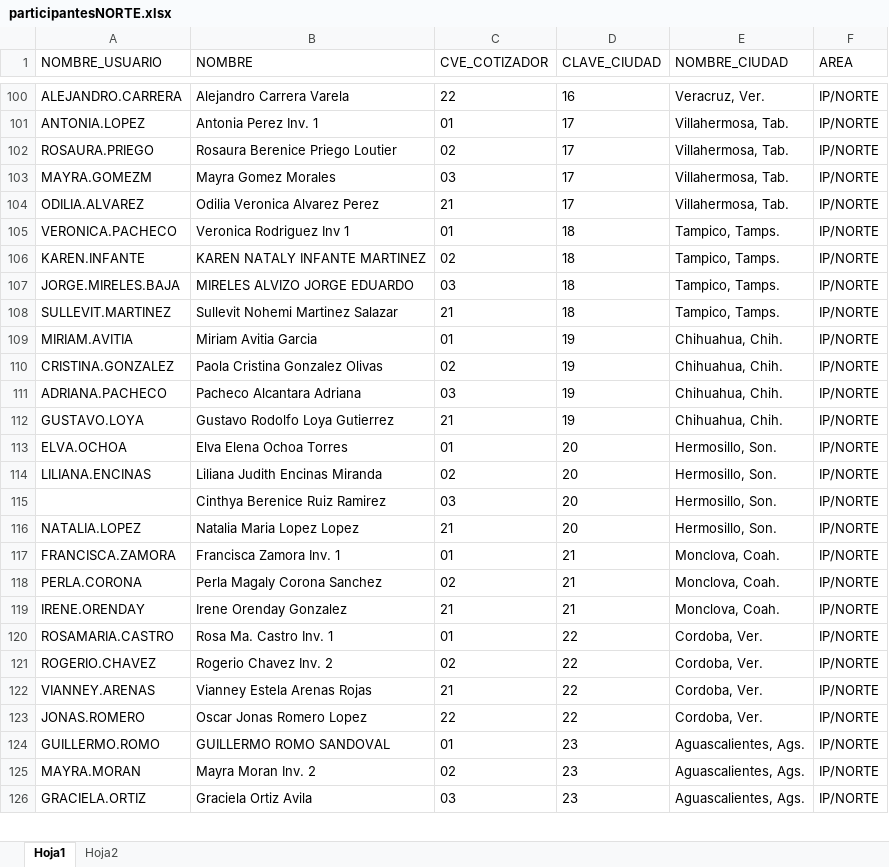
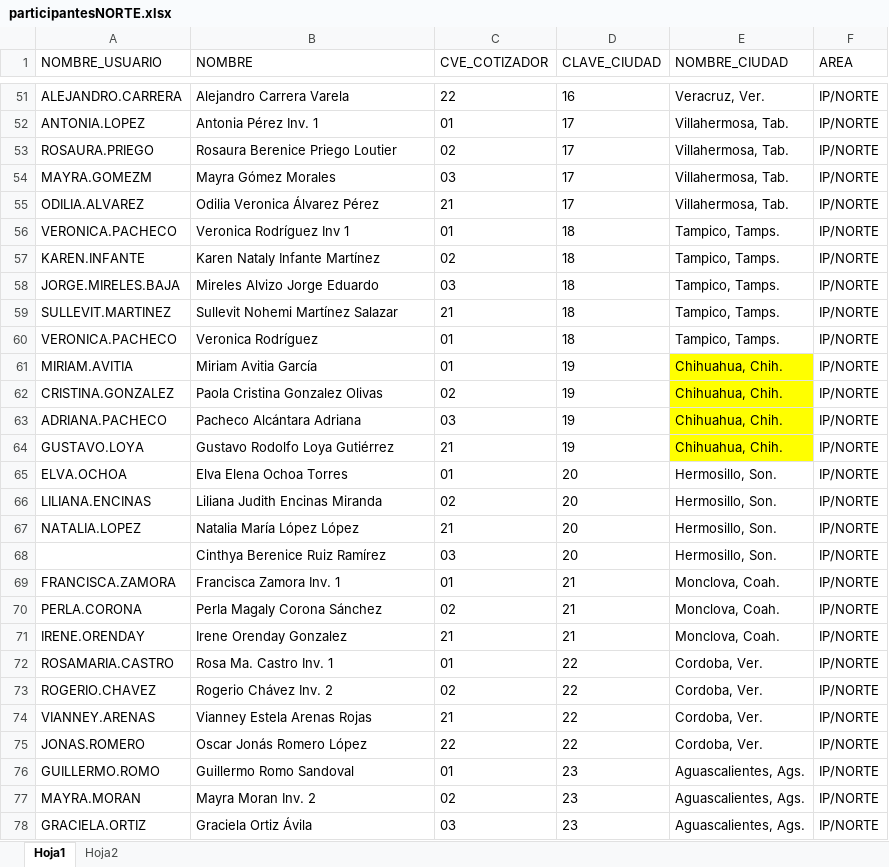
Before and after one commit to alanmenodza/cuestionario-inpc, an Excel workbook: Capacitacion 2026/Datos/participantesNORTE.xlsx, sheet Hoja1, drawn as a sheet; only a part is shown, gaps mark what is left out; values as stored, in another font and other column widths than the file's, no borders; removed rows and columns are numbered as before the commit, all else as after; the diff covers the shown part only; the diff names each change by its address in the sheet, - before the commit and + after, or states it on an @@ line.

Commit message:
Update participantesNORTE.xlsx

```diff
--- a/Capacitacion 2026/Datos/participantesNORTE.xlsx (sheet Hoja1)
+++ b/Capacitacion 2026/Datos/participantesNORTE.xlsx (sheet Hoja1)
-B52 (NOMBRE): Antonia Perez Inv. 1
+B52 (NOMBRE): Antonia Pérez Inv. 1
-B54 (NOMBRE): Mayra Gomez Morales
+B54 (NOMBRE): Mayra Gómez Morales
-B55 (NOMBRE): Odilia Veronica Alvarez Perez
+B55 (NOMBRE): Odilia Veronica Álvarez Pérez
-B56 (NOMBRE): Veronica Rodriguez Inv 1
+B56 (NOMBRE): Veronica Rodríguez Inv 1
-B57 (NOMBRE): KAREN NATALY INFANTE MARTINEZ
+B57 (NOMBRE): Karen Nataly Infante Martínez
-B58 (NOMBRE): MIRELES ALVIZO JORGE EDUARDO
+B58 (NOMBRE): Mireles Alvizo Jorge Eduardo
-B59 (NOMBRE): Sullevit Nohemi Martinez Salazar
+B59 (NOMBRE): Sullevit Nohemi Martínez Salazar
+row 60: VERONICA.PACHECO | Veronica Rodríguez | 01 | 18 | Tampico, Tamps. | IP/NORTE
-B61 (NOMBRE): Miriam Avitia Garcia
+B61 (NOMBRE): Miriam Avitia García
-E61:E64 fill: none
+E61:E64 fill: #FFFF00
-B63 (NOMBRE): Pacheco Alcantara Adriana
+B63 (NOMBRE): Pacheco Alcántara Adriana
-B64 (NOMBRE): Gustavo Rodolfo Loya Gutierrez
+B64 (NOMBRE): Gustavo Rodolfo Loya Gutiérrez
-row 115:  | Cinthya Berenice Ruiz Ramirez | 03 | 20 | Hermosillo, Son. | IP/NORTE
-B67 (NOMBRE): Natalia Maria Lopez Lopez
+B67 (NOMBRE): Natalia María López López
+row 68:  | Cinthya Berenice Ruiz Ramírez | 03 | 20 | Hermosillo, Son. | IP/NORTE
-B70 (NOMBRE): Perla Magaly Corona Sanchez
+B70 (NOMBRE): Perla Magaly Corona Sánchez
-B73 (NOMBRE): Rogerio Chavez Inv. 2
+B73 (NOMBRE): Rogerio Chávez Inv. 2
-B75 (NOMBRE): Oscar Jonas Romero Lopez
+B75 (NOMBRE): Oscar Jonás Romero López
-B76 (NOMBRE): GUILLERMO ROMO SANDOVAL
+B76 (NOMBRE): Guillermo Romo Sandoval
-B78 (NOMBRE): Graciela Ortiz Avila
+B78 (NOMBRE): Graciela Ortiz Ávila
```
Also changed, not shown: 3 added rows, 49 removed rows, 2 moved rows, 100 edited cells and cell formats elsewhere in this sheet.
